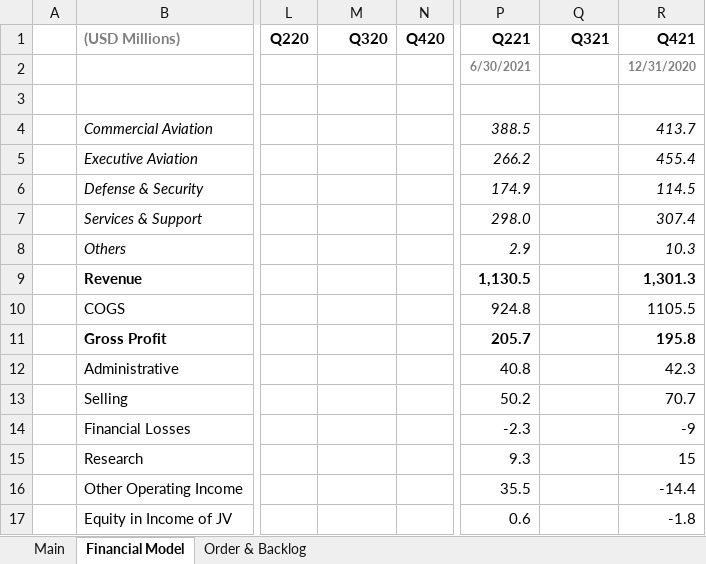
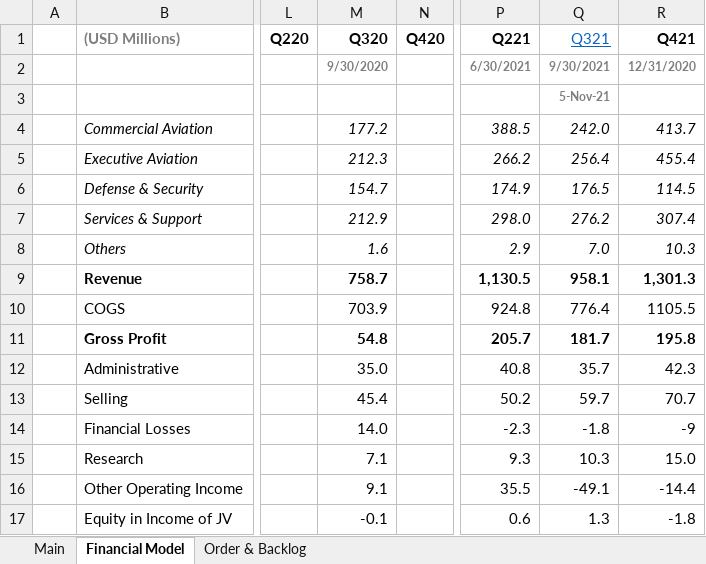
Before and after one commit to Charlie-Hill/Financial-Models, an Excel workbook: $ERJ.xlsx, sheet Financial Model, drawn as a sheet; only a part is shown, gaps mark what is left out; values as stored, in another font and other column widths than the file's, no borders; charts and pictures not drawn; the diff covers the shown part only; the diff names each change by its address in the sheet, - before the commit and + after, or states it on an @@ line.

Commit message:
Start input Q321 & Q320 info

```diff
--- a/$ERJ.xlsx (sheet Financial Model)
+++ b/$ERJ.xlsx (sheet Financial Model)
@@ Q1 bold: on → off, underline: off → on, text colour: black → #0563C1 @@
-M2 (Q320): (empty)
+M2 (Q320): 9/30/2020
-Q2 (Q321): (empty)
+Q2 (Q321): 9/30/2021
-Q3 (Q321): (empty)
+Q3 (Q321): 5-Nov-21
-M4 (Q320): (empty)
+M4 (Q320): 177.2
-Q4 (Q321): (empty)
+Q4 (Q321): 242.0
-M5 (Q320): (empty)
+M5 (Q320): 212.3
-Q5 (Q321): (empty)
+Q5 (Q321): 256.4
-M6 (Q320): (empty)
+M6 (Q320): 154.7
-Q6 (Q321): (empty)
+Q6 (Q321): 176.5
-M7 (Q320): (empty)
+M7 (Q320): 212.9
-Q7 (Q321): (empty)
+Q7 (Q321): 276.2
-M8 (Q320): (empty)
+M8 (Q320): 1.6
-Q8 (Q321): (empty)
+Q8 (Q321): 7.0
-M9 (Q320): (empty)
+M9 (Q320): 758.7
-Q9 (Q321): (empty)
+Q9 (Q321): 958.1
-M10 (Q320): (empty)
+M10 (Q320): 703.9
-Q10 (Q321): (empty)
+Q10 (Q321): 776.4
-M11 (Q320): (empty)
+M11 (Q320): 54.8
-Q11 (Q321): (empty)
+Q11 (Q321): 181.7
-M12 (Q320): (empty)
+M12 (Q320): 35.0
-Q12 (Q321): (empty)
+Q12 (Q321): 35.7
-M13 (Q320): (empty)
+M13 (Q320): 45.4
-Q13 (Q321): (empty)
+Q13 (Q321): 59.7
-M14 (Q320): (empty)
+M14 (Q320): 14.0
-Q14 (Q321): (empty)
+Q14 (Q321): -1.8
-M15 (Q320): (empty)
+M15 (Q320): 7.1
-Q15 (Q321): (empty)
+Q15 (Q321): 10.3
-R15 (Q421): 15
+R15 (Q421): 15.0
-M16 (Q320): (empty)
+M16 (Q320): 9.1
-Q16 (Q321): (empty)
+Q16 (Q321): -49.1
-M17 (Q320): (empty)
+M17 (Q320): -0.1
-Q17 (Q321): (empty)
+Q17 (Q321): 1.3
```
Also changed, not shown: 4 added rows, 3 removed rows and 45 edited cells elsewhere in this sheet, sheet Main, sheet Order & Backlog, formulas that keep their value, charts or pictures.
